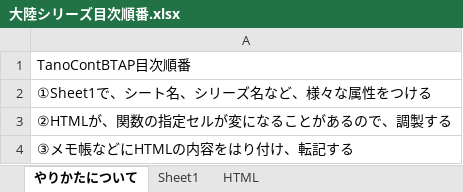
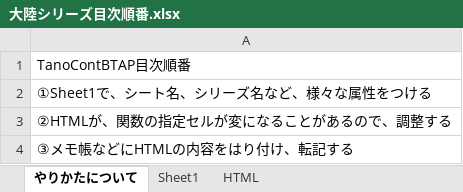
Before and after one commit to Takeuma-Kairi/MindaSeries, an Excel workbook: 大陸シリーズ目次順番.xlsx, sheet やりかたについて, drawn as a sheet; values as stored, in another font and other column widths than the file's, no borders; the diff names each change by its address in the sheet, - before the commit and + after, or states it on an @@ line.

```diff
--- a/大陸シリーズ目次順番.xlsx (sheet やりかたについて)
+++ b/大陸シリーズ目次順番.xlsx (sheet やりかたについて)
-A3: ②HTMLが、関数の指定セルが変になることがあるので、調製する
+A3: ②HTMLが、関数の指定セルが変になることがあるので、調整する
```
Also changed, not shown: sheet HTML, 3 other files.
